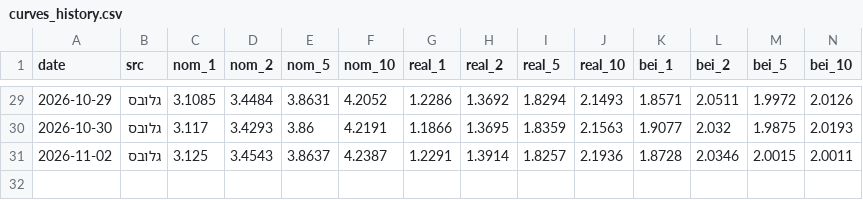
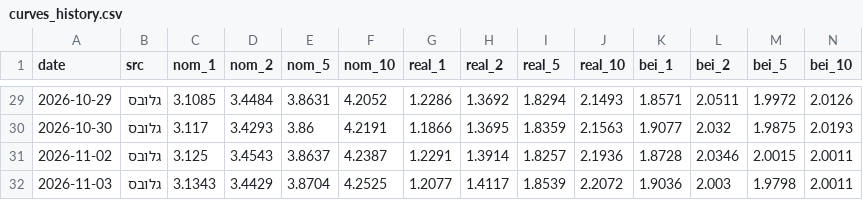
Before and after one commit to yovav81/corp-market-data, a CSV file: data/gov/curves_history.csv, drawn as a sheet; only a part is shown, gaps mark what is left out.

```diff
--- a/data/gov/curves_history.csv
+++ b/data/gov/curves_history.csv
@@ -31 +31,2 @@
 2026-11-02,גלובס,3.125,3.4543,3.8637,4.2387,1.2291,1.3914,1.8257,2.1936,1.8728,2.0346,2.0015,2.0011
+2026-11-03,גלובס,3.1343,3.4429,3.8704,4.2525,1.2077,1.4117,1.8539,2.2072,1.9036,2.003,1.9798,2.0011
```
Also changed, not shown: data/hist/alerts_latest.csv, data/hist/intra_issuer.csv, 18 other files.
